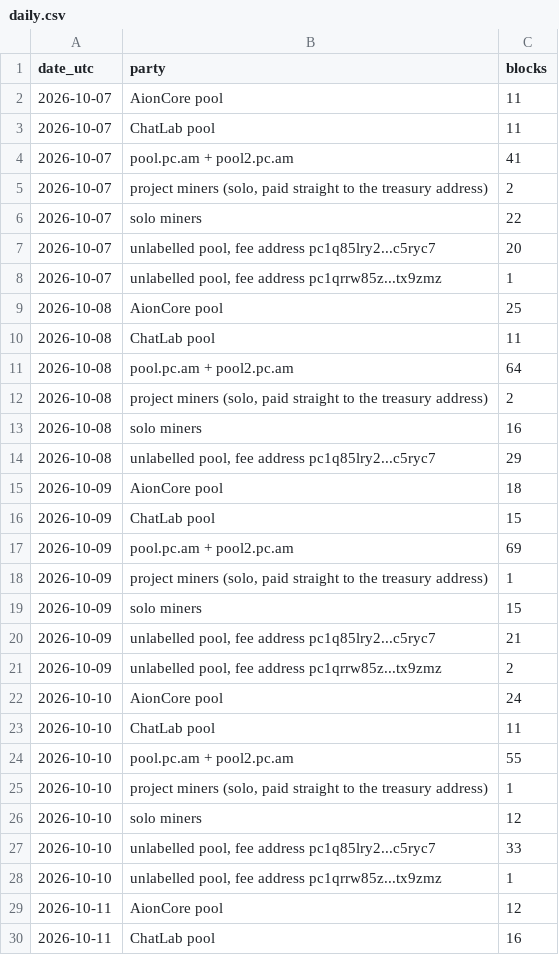
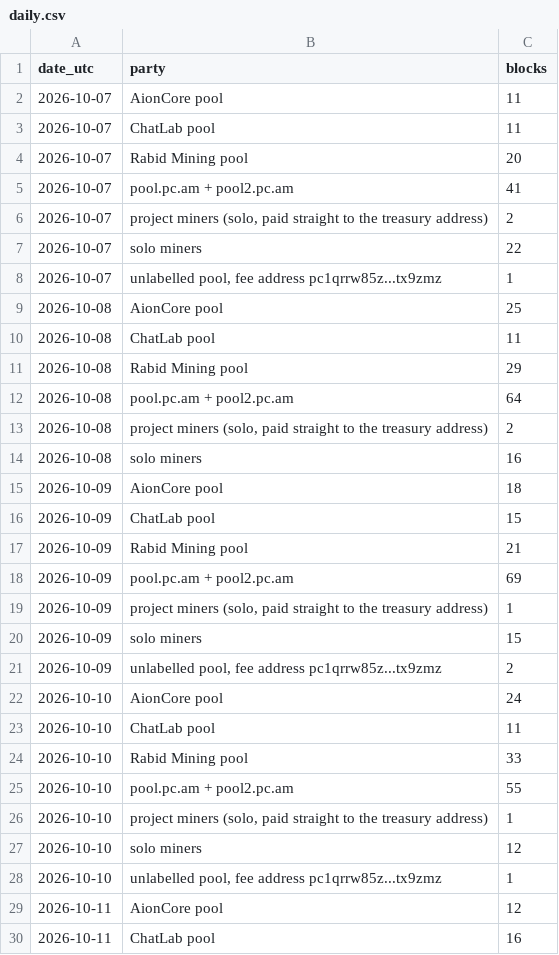
Before and after one commit to pars5555/pcoin, a CSV file: reports/pool-distribution/2026-11-06_heights-11200-15501/daily.csv, drawn as a sheet; only a part is shown; removed rows and columns are numbered as before the commit, all else as after; the diff covers the shown part only; the diff names each change by its address in the sheet, - before the commit and + after, or states it on an @@ line.

```diff
--- a/reports/pool-distribution/2026-11-06_heights-11200-15501/daily.csv
+++ b/reports/pool-distribution/2026-11-06_heights-11200-15501/daily.csv
+row 4: 2026-10-07 | Rabid Mining pool | 20
-row 7: 2026-10-07 | unlabelled pool, fee address pc1q85lry2...c5ryc7 | 20
+row 11: 2026-10-08 | Rabid Mining pool | 29
-row 14: 2026-10-08 | unlabelled pool, fee address pc1q85lry2...c5ryc7 | 29
+row 17: 2026-10-09 | Rabid Mining pool | 21
-row 20: 2026-10-09 | unlabelled pool, fee address pc1q85lry2...c5ryc7 | 21
+row 24: 2026-10-10 | Rabid Mining pool | 33
-row 27: 2026-10-10 | unlabelled pool, fee address pc1q85lry2...c5ryc7 | 33
```
Also changed, not shown: 27 added rows and 27 removed rows elsewhere in this file, reports/pool-distribution/2026-11-06_heights-11200-15501/summary.csv, 5 other files.
